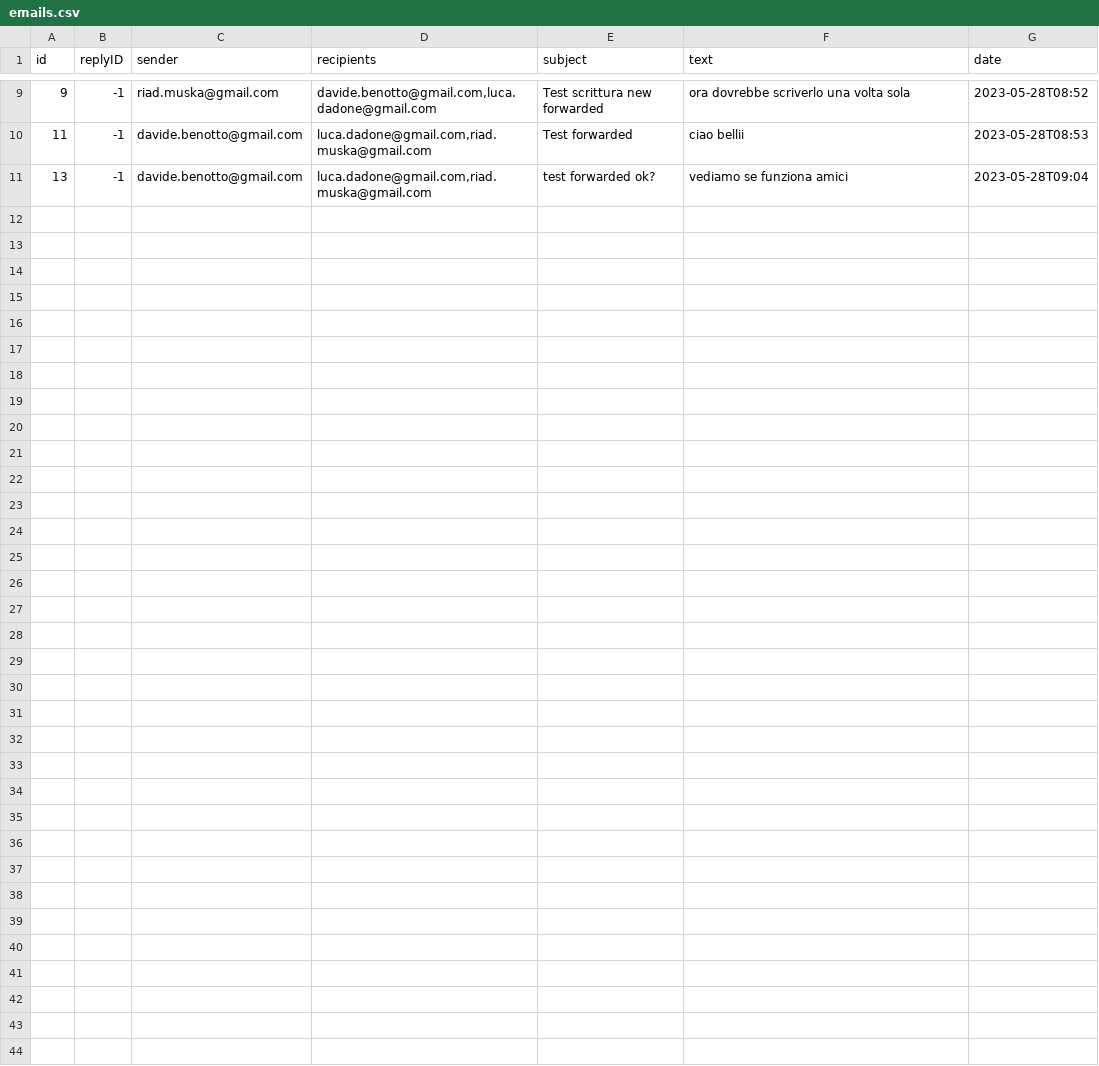
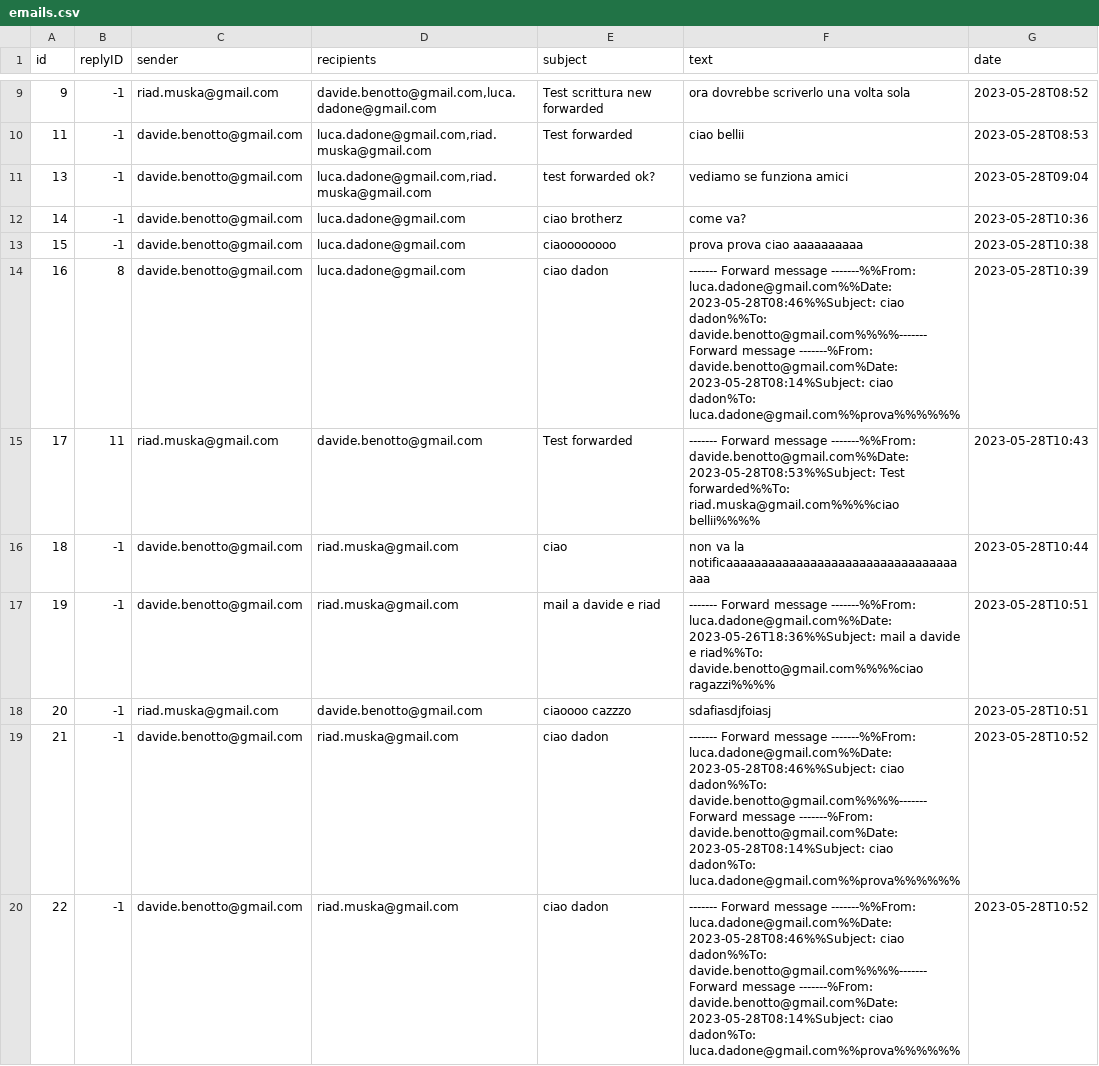
Before and after one commit to dadoluca/Java_Email_Service, a CSV file: src/main/java/com/example/mailservice/mailserver/data/emails.csv, drawn as a sheet; only a part is shown, gaps mark what is left out; the diff covers the shown part only.

```diff
--- a/src/main/java/com/example/mailservice/mailserver/data/emails.csv
+++ b/src/main/java/com/example/mailservice/mailserver/data/emails.csv
@@ -11 +11,10 @@
 13,-1,"davide.benotto@gmail.com","luca.dadone@gmail.com,riad.muska@gmail.com","test forwarded ok?","vediamo se funziona amici",2023-05-28T09:04
+14,-1,"davide.benotto@gmail.com","luca.dadone@gmail.com","ciao brotherz","come va?",2023-05-28T10:36
+15,-1,"davide.benotto@gmail.com","luca.dadone@gmail.com","ciaoooooooo","prova prova ciao aaaaaaaaaa",2023-05-28T10:38
+16,8,"davide.benotto@gmail.com","luca.dadone@gmail.com","ciao dadon","------- Forward message -------%%From: luca.dadone@gmail.com%%Date: 2023-05-28T08:46%%Subject: ciao dadon%%To: davide.benotto@gmail.com%%%%------- Forward message -------%From: davide.benotto@gmail.com%Date: 2023-05-28T08:14%Subject: ciao dadon%To: luca.dadone@gmail.com%%prova%%%%%%",2023-05-28T10:39
+17,11,"riad.muska@gmail.com","davide.benotto@gmail.com","Test forwarded","------- Forward message -------%%From: davide.benotto@gmail.com%%Date: 2023-05-28T08:53%%Subject: Test forwarded%%To: riad.muska@gmail.com%%%%ciao bellii%%%%",2023-05-28T10:43
+18,-1,"davide.benotto@gmail.com","riad.muska@gmail.com","ciao","non va la notificaaaaaaaaaaaaaaaaaaaaaaaaaaaaaaaaaaaa",2023-05-28T10:44
+19,-1,"davide.benotto@gmail.com","riad.muska@gmail.com","mail a davide e riad","------- Forward message -------%%From: luca.dadone@gmail.com%%Date: 2023-05-26T18:36%%Subject: mail a davide e riad%%To: davide.benotto@gmail.com%%%%ciao ragazzi%%%%",2023-05-28T10:51
+20,-1,"riad.muska@gmail.com","davide.benotto@gmail.com","ciaoooo cazzzo","sdafiasdjfoiasj",2023-05-28T10:51
+21,-1,"davide.benotto@gmail.com","riad.muska@gmail.com","ciao dadon","------- Forward message -------%%From: luca.dadone@gmail.com%%Date: 2023-05-28T08:46%%Subject: ciao dadon%%To: davide.benotto@gmail.com%%%%------- Forward message -------%From: davide.benotto@gmail.com%Date: 2023-05-28T08:14%Subject: ciao dadon%To: luca.dadone@gmail.com%%prova%%%%%%",2023-05-28T10:52
+22,-1,"davide.benotto@gmail.com","riad.muska@gmail.com","ciao dadon","------- Forward message -------%%From: luca.dadone@gmail.com%%Date: 2023-05-28T08:46%%Subject: ciao dadon%%To: davide.benotto@gmail.com%%%%------- Forward message -------%From: davide.benotto@gmail.com%Date: 2023-05-28T08:14%Subject: ciao dadon%To: luca.dadone@gmail.com%%prova%%%%%%",2023-05-28T10:52
```
Also changed, not shown: 8 added rows elsewhere in this file, 3 other files.
